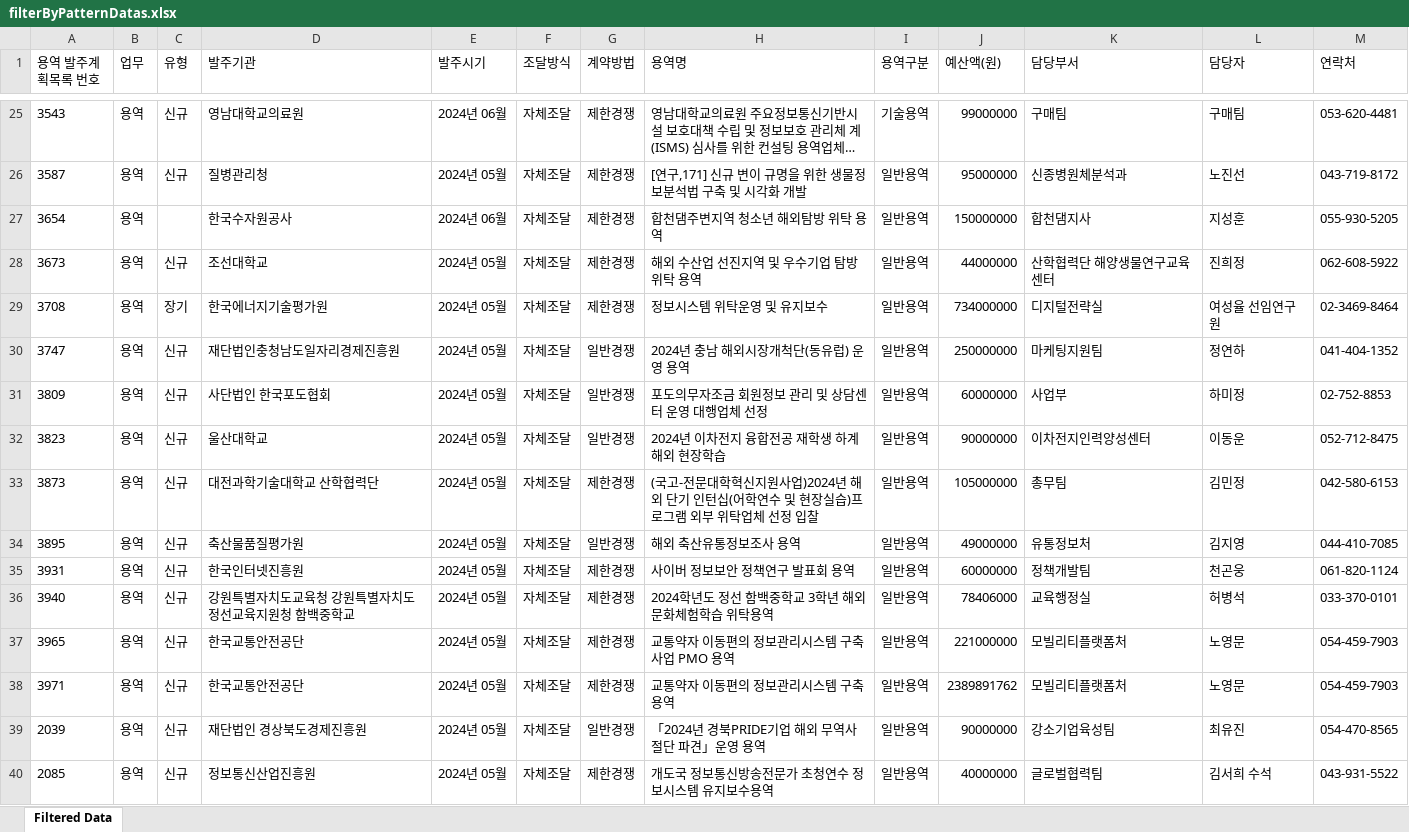
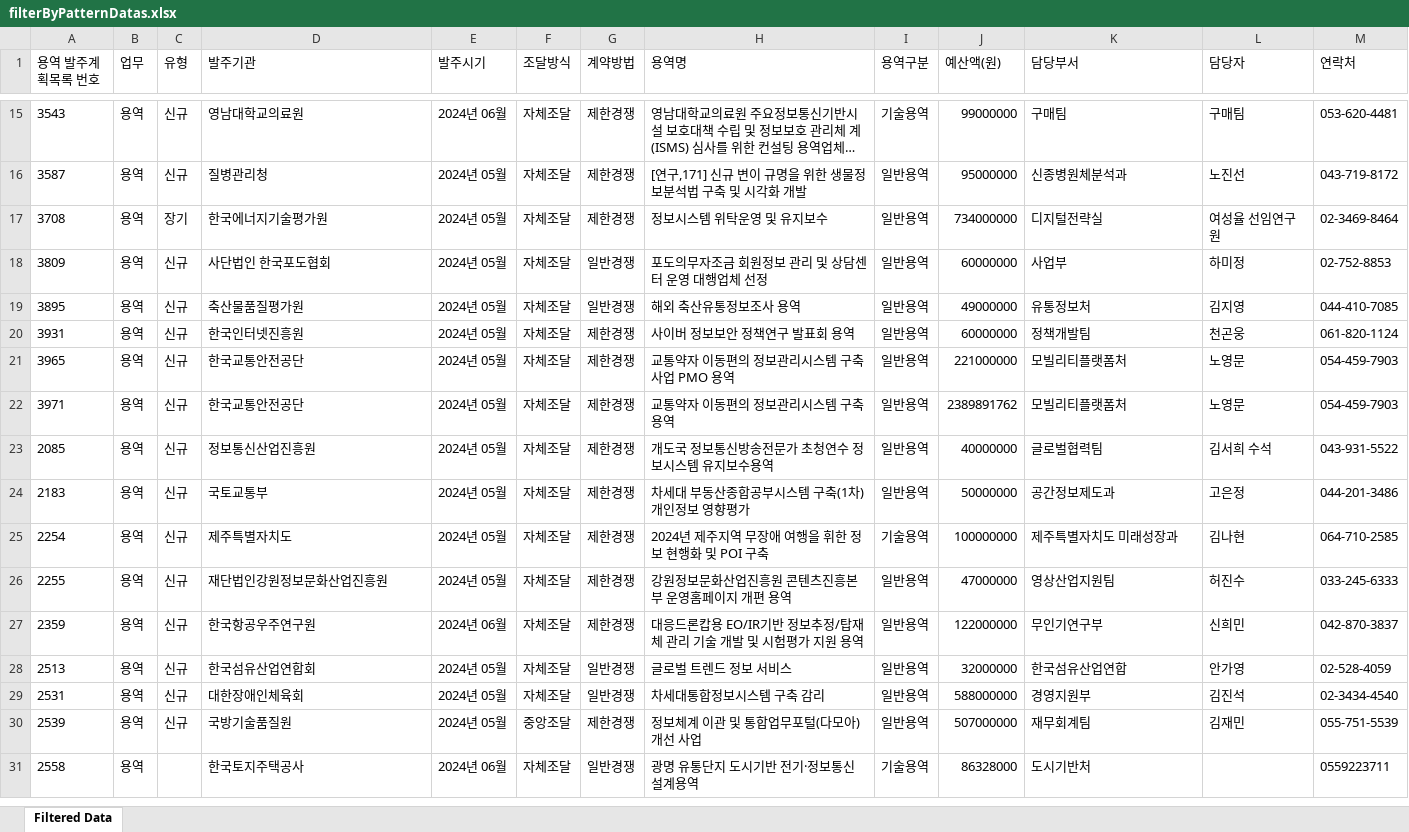
Before and after one commit to hninhnin0929/data-analysis, an Excel workbook: filtered-files/filterByPatternDatas.xlsx, sheet Filtered Data, drawn as a sheet; only a part is shown, gaps mark what is left out; the shorter side is filled out with more unchanged rows; long unchanged cells end in …; values as stored, in another font and other column widths than the file's, no borders; removed rows and columns are numbered as before the commit, all else as after; the diff covers the shown part only; the diff names each change by its address in the sheet, - before the commit and + after, or states it on an @@ line.

Commit message:
keyword and score filter

```diff
--- a/filtered-files/filterByPatternDatas.xlsx (sheet Filtered Data)
+++ b/filtered-files/filterByPatternDatas.xlsx (sheet Filtered Data)
-row 27: 3654 | 용역 |  | 한국수자원공사 | 2024년 06월 | 자체조달 | 제한경쟁 | 합천댐주변지역 청소년 해외탐방 위탁 용역 | 일반용역 | 150000000 | 합천댐지사 | 지성훈 | 055-930-5205
-row 28: 3673 | 용역 | 신규 | 조선대학교 | 2024년 05월 | 자체조달 | 제한경쟁 | 해외 수산업 선진지역 및 우수기업 탐방 위탁 용역 | 일반용역 | 44000000 | 산학협력단 해양생물연구교육센터 | 진희정 | 062-608-5922
-row 30: 3747 | 용역 | 신규 | 재단법인충청남도일자리경제진흥원 | 2024년 05월 | 자체조달 | 일반경쟁 | 2024년 충남 해외시장개척단(동유럽) 운영 용역 | 일반용역 | 250000000 | 마케팅지원팀 | 정연하 | 041-404-1352
-row 32: 3823 | 용역 | 신규 | 울산대학교 | 2024년 05월 | 자체조달 | 일반경쟁 | 2024년 이차전지 융합전공 재학생 하계 해외 현장학습 | 일반용역 | 90000000 | 이차전지인력양성센터 | 이동운 | 052-712-8475
-row 33: 3873 | 용역 | 신규 | 대전과학기술대학교 산학협력단 | 2024년 05월 | 자체조달 | 제한경쟁 | (국고-전문대학혁신지원사업)2024년 해외 단기 인턴십(어학연수 및 현장실습)프로그램 외부 위탁업체 선정 입찰 | 일반용역 | 105000000 | 총무팀 | 김민정 | 042-580-6153
-row 36: 3940 | 용역 | 신규 | 강원특별자치도교육청 강원특별자치도정선교육지원청 함백중학교 | 2024년 05월 | 자체조달 | 제한경쟁 | 2024학년도 정선 함백중학교 3학년 해외문화체험학습 위탁용역 | 일반용역 | 78406000 | 교육행정실 | 허병석 | 033-370-0101
-row 39: 2039 | 용역 | 신규 | 재단법인 경상북도경제진흥원 | 2024년 05월 | 자체조달 | 일반경쟁 | 「2024년 경북PRIDE기업 해외 무역사절단 파견」운영 용역 | 일반용역 | 90000000 | 강소기업육성팀 | 최유진 | 054-470-8565
```
Also changed, not shown: 7 added rows and 52 removed rows elsewhere in this sheet, 4 other files.
